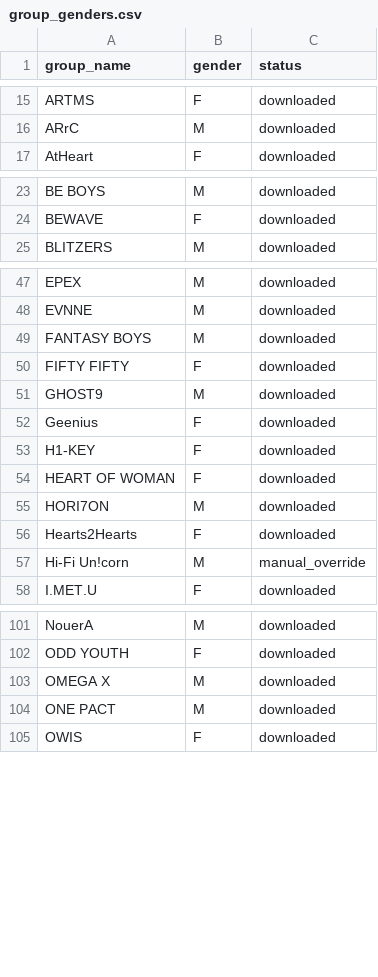
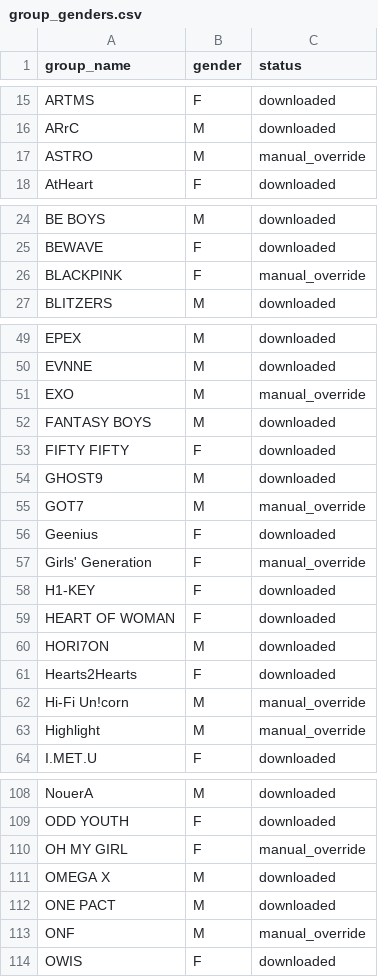
Before and after one commit to MultiHuman/idol-face-recommender, a CSV file: data/group_genders.csv, drawn as a sheet; only a part is shown, gaps mark what is left out; the diff covers the shown part only.

```diff
--- a/data/group_genders.csv
+++ b/data/group_genders.csv
@@ -16,2 +16,3 @@ ARTMS,F,downloaded
 ARrC,M,downloaded
+ASTRO,M,manual_override
 AtHeart,F,downloaded
@@ -24,2 +25,3 @@ BE BOYS,M,downloaded
 BEWAVE,F,downloaded
+BLACKPINK,F,manual_override
 BLITZERS,M,downloaded
@@ -48,2 +50,3 @@ EPEX,M,downloaded
 EVNNE,M,downloaded
+EXO,M,manual_override
 FANTASY BOYS,M,downloaded
@@ -51,3 +54,5 @@ FIFTY FIFTY,F,downloaded
 GHOST9,M,downloaded
+GOT7,M,manual_override
 Geenius,F,downloaded
+Girls' Generation,F,manual_override
 H1-KEY,F,downloaded
@@ -57,2 +62,3 @@ Hearts2Hearts,F,downloaded
 Hi-Fi Un!corn,M,manual_override
+Highlight,M,manual_override
 I.MET.U,F,downloaded
@@ -102,4 +109,6 @@ NouerA,M,downloaded
 ODD YOUTH,F,downloaded
+OH MY GIRL,F,manual_override
 OMEGA X,M,downloaded
 ONE PACT,M,downloaded
+ONF,M,manual_override
 OWIS,F,downloaded
```
Also changed, not shown: 6 added rows elsewhere in this file, data/members.csv, 3 other files.
